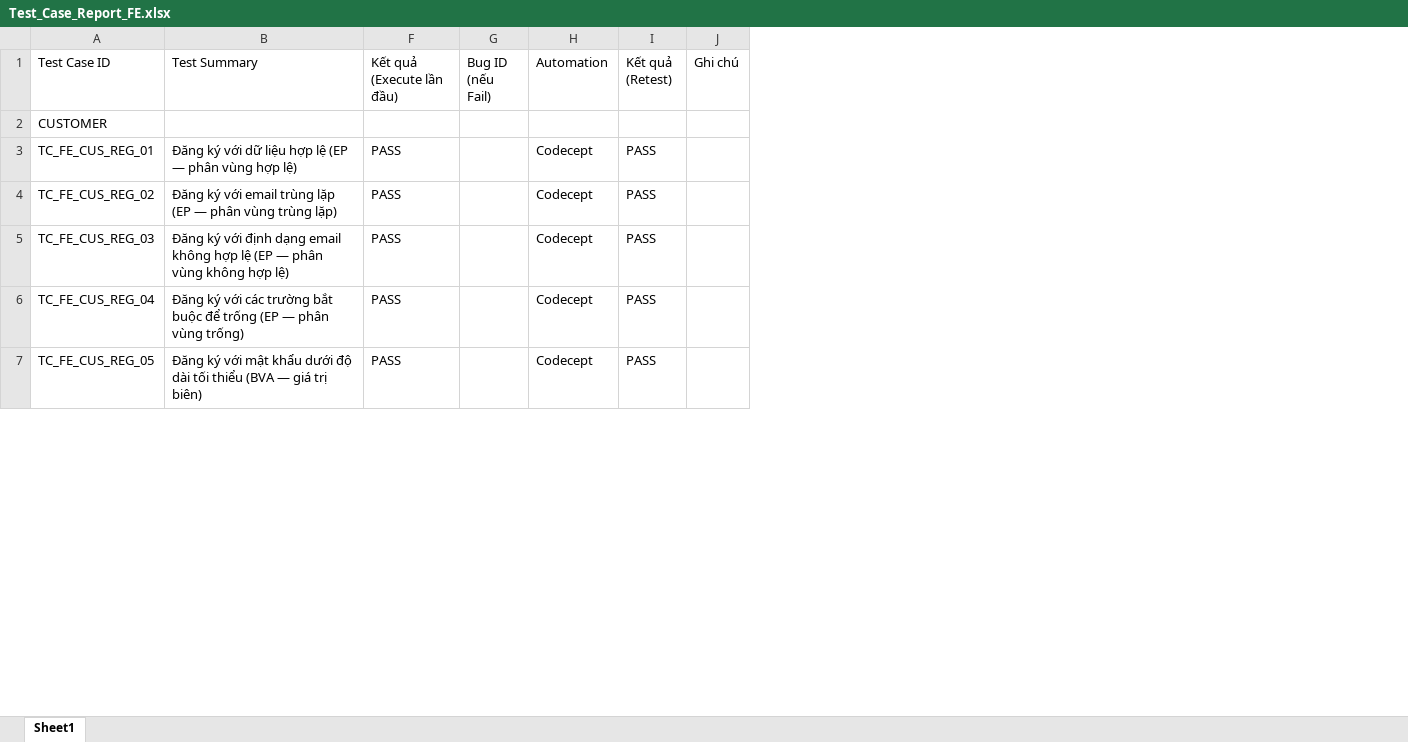
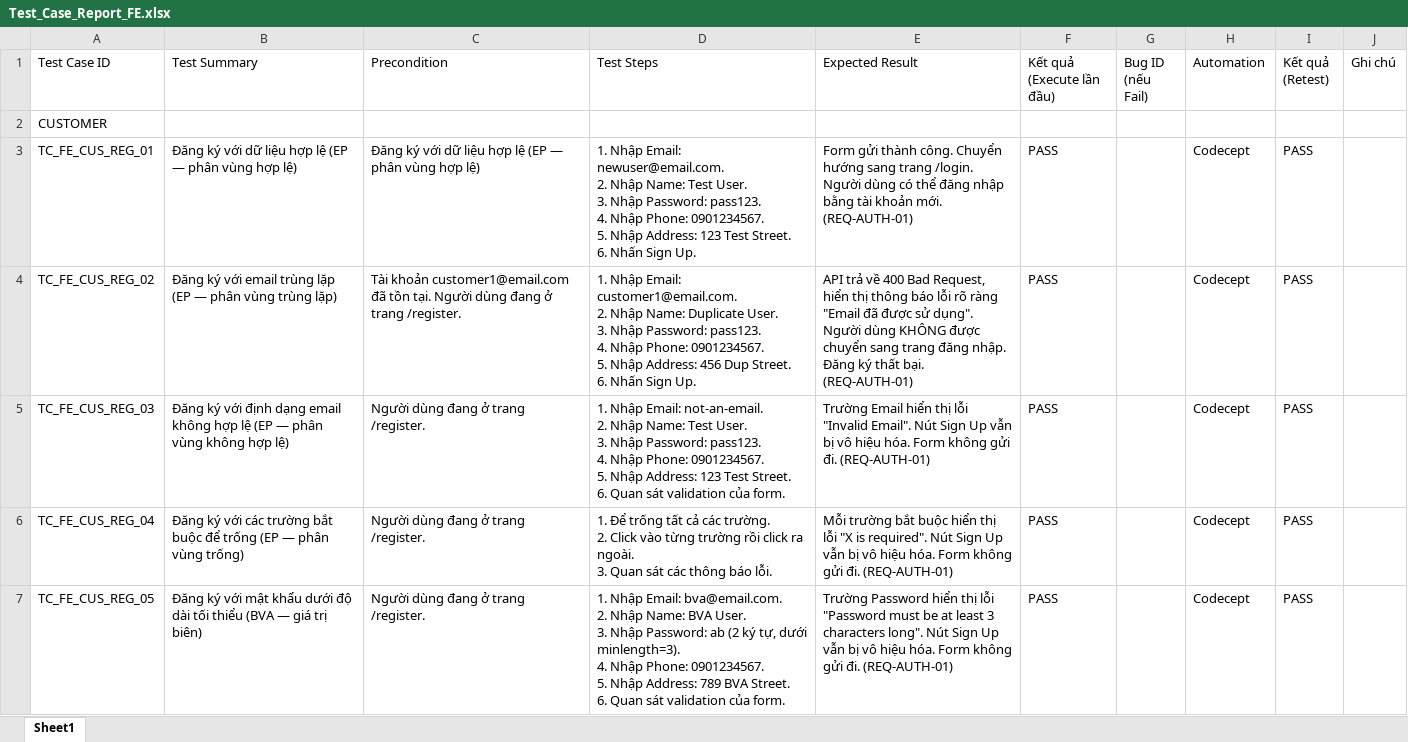
Before and after one commit to thanhlh05/Online-Store, an Excel workbook: Docs/QA-Testing/Test_Case_Report_FE.xlsx, sheet Sheet1, drawn as a sheet; only a part is shown; values as stored, in another font and other column widths than the file's, no cell formats; ↵ is a line break in a cell; the diff names each change by its address in the sheet, - before the commit and + after, or states it on an @@ line.

```diff
--- a/Docs/QA-Testing/Test_Case_Report_FE.xlsx (sheet Sheet1)
+++ b/Docs/QA-Testing/Test_Case_Report_FE.xlsx (sheet Sheet1)
@@ column C (Precondition) unhidden, rows 3-7: Đăng ký với dữ liệu hợp lệ (EP — phân vùng hợp lệ) | Tài khoản customer1@email.com đã tồn tại. Người dùng đang ở trang /register. | Người dùng đang ở trang /register. | Người dùng đang ở trang /register. | Người dùng đang ở trang /register. @@
@@ column D (Test Steps) unhidden, rows 3-7: 1. Nhập Email: newuser@email.com. ↵ 2. Nhập Name: Test User. ↵ 3. Nhập Password: pass123. ↵ 4. Nhập Phone: 0901234567. ↵ 5. Nhập Address: 123 Test Street. ↵ 6. Nhấn Sign Up. | 1. Nhập Email: customer1@email.com. ↵ 2. Nhập Name: Duplicate User. ↵ 3. Nhập Password: pass123. ↵ 4. Nhập Phone: 0901234567. ↵ 5. Nhập Address: 456 Dup Street. ↵ 6. Nhấn Sign Up. | 1. Nhập Email: not-an-email. ↵ 2. Nhập Name: Test User. ↵ 3. Nhập Password: pass123. ↵ 4. Nhập Phone: 0901234567. ↵ 5. Nhập Address: 123 Test Street. ↵ 6. Quan sát validation của form. | 1. Để trống tất cả các trường. ↵ 2. Click vào từng trường rồi click ra ngoài. ↵ 3. Quan sát các thông báo lỗi. | 1. Nhập Email: bva@email.com. ↵ 2. Nhập Name: BVA User. ↵ 3. Nhập Password: ab (2 ký tự, dưới minlength=3). ↵ 4. Nhập Phone: 0901234567. ↵ 5. Nhập Address: 789 BVA Street. ↵ 6. Quan sát validation của form. @@
@@ column E (Expected Result) unhidden, rows 3-7: Form gửi thành công. Chuyển hướng sang trang /login. Người dùng có thể đăng nhập bằng tài khoản mới. (REQ-AUTH-01) | API trả về 400 Bad Request, hiển thị thông báo lỗi rõ ràng "Email đã được sử dụng". Người dùng KHÔNG được chuyển sang trang đăng nhập. Đăng ký thất bại. (REQ-AUTH-01) | Trường Email hiển thị lỗi "Invalid Email". Nút Sign Up vẫn bị vô hiệu hóa. Form không gửi đi. (REQ-AUTH-01) | Mỗi trường bắt buộc hiển thị lỗi "X is required". Nút Sign Up vẫn bị vô hiệu hóa. Form không gửi đi. (REQ-AUTH-01) | Trường Password hiển thị lỗi "Password must be at least 3 characters long". Nút Sign Up vẫn bị vô hiệu hóa. Form không gửi đi. (REQ-AUTH-01) @@
```
Also changed, not shown: cell formats, Docs/QA-Testing/Bug_Report.xlsx, Docs/QA-Testing/RTM.xlsx, 20 other files.
